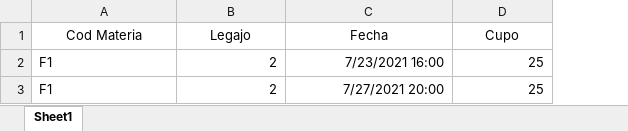
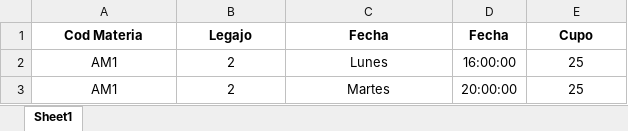
Before and after one commit to Gonza077/Entornos-Graficos, an Excel workbook: TPI/uploads/Nuevo Hoja de cálculo de Microsoft Excel.xlsx, sheet Sheet1, drawn as a sheet; values as stored, in another font and other column widths than the file's, no borders; addresses are those after the commit; the diff names each change by its address in the sheet, - before the commit and + after, or states it on an @@ line.

Commit message:
Finzalizacion de subida de excel

```diff
--- a/TPI/uploads/Nuevo Hoja de cálculo de Microsoft Excel.xlsx (sheet Sheet1)
+++ b/TPI/uploads/Nuevo Hoja de cálculo de Microsoft Excel.xlsx (sheet Sheet1)
+column D (Fecha), rows 2-3: 16:00:00 | 20:00:00
-A1:C1 bold: off
+A1:C1 bold: on
-E1 bold: off
+E1 bold: on
-A2:A3 (Cod Materia): F1
+A2:A3 (Cod Materia): AM1
-A2:A3 alignment: left
+A2:A3 alignment: center
-B2:C3 alignment: right
+B2:C3 alignment: center
-C2 (Fecha): 7/23/2021 16:00
+C2 (Fecha): Lunes
-E2:E3 alignment: right
+E2:E3 alignment: center
-C3 (Fecha): 7/27/2021 20:00
+C3 (Fecha): Martes
```
Also changed, not shown: 6 other files.
